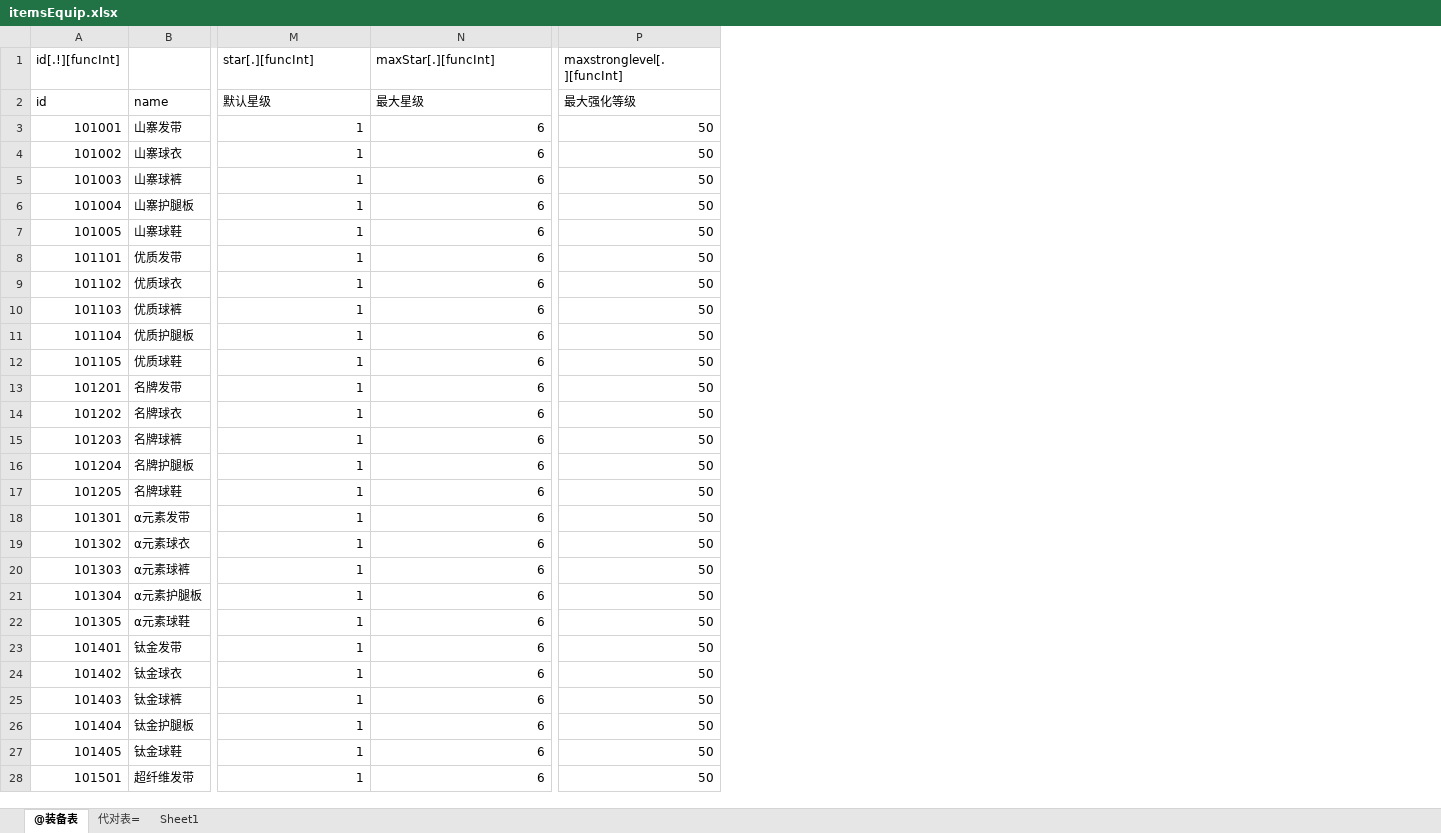
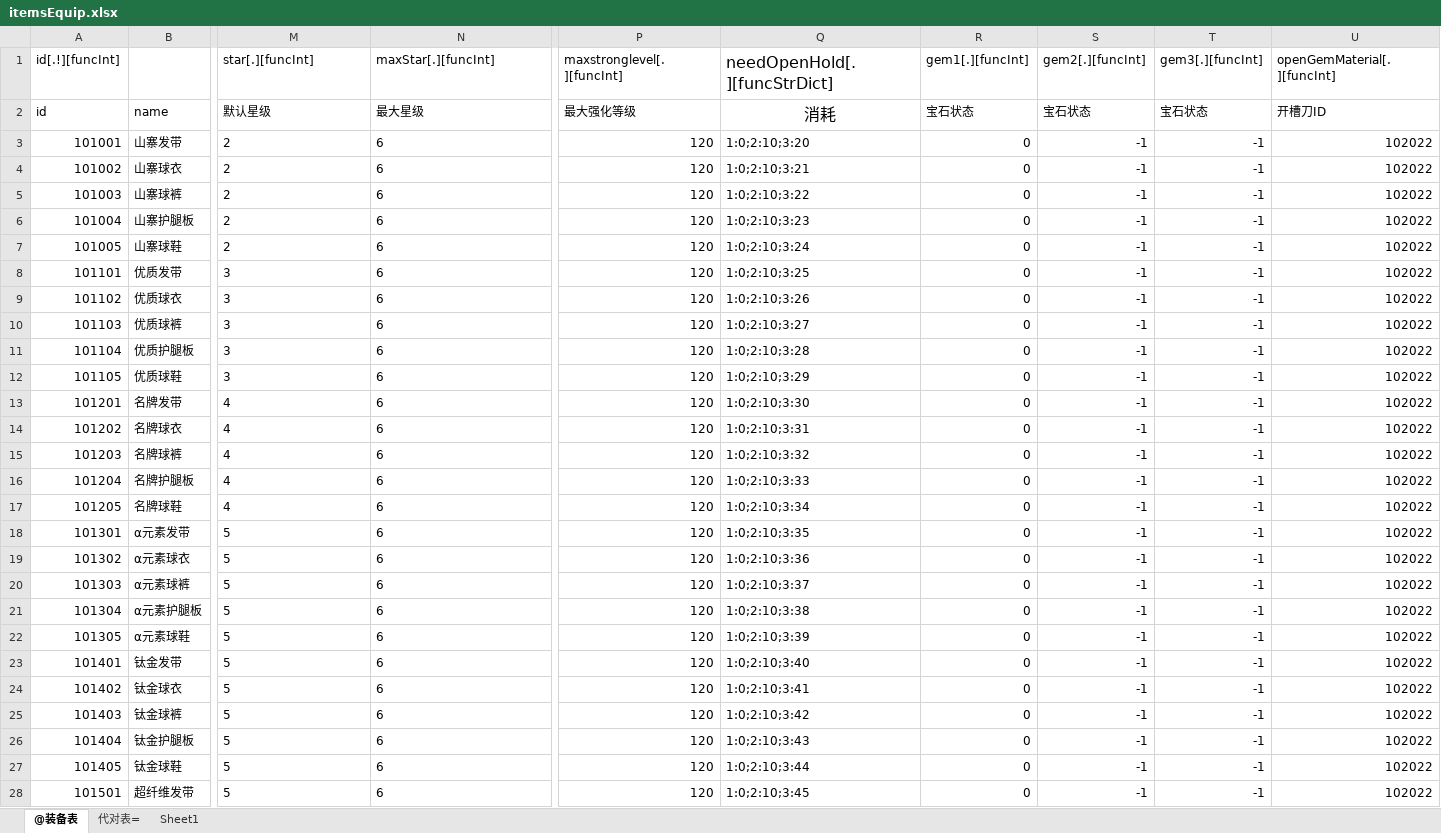
Before and after one commit to pdool/fbgServer, an Excel workbook: xls/itemsEquip.xlsx, sheet @装备表, drawn as a sheet; only a part is shown, gaps mark what is left out; values as stored, in another font and other column widths than the file's, no borders; the diff covers the shown part only; the diff names each change by its address in the sheet, - before the commit and + after, or states it on an @@ line.

```diff
--- a/xls/itemsEquip.xlsx (sheet @装备表)
+++ b/xls/itemsEquip.xlsx (sheet @装备表)
+column Q (needOpenHold[.][funcStrDict]), rows 2-28: 消耗 | 1:0;2:10;3:20 | 1:0;2:10;3:21 | 1:0;2:10;3:22 | 1:0;2:10;3:23 | 1:0;2:10;3:24 | 1:0;2:10;3:25 | 1:0;2:10;3:26 | 1:0;2:10;3:27 | 1:0;2:10;3:28 | 1:0;2:10;3:29 | 1:0;2:10;3:30 | 1:0;2:10;3:31 | 1:0;2:10;3:32 | 1:0;2:10;3:33 | 1:0;2:10;3:34 | 1:0;2:10;3:35 | 1:0;2:10;3:36 | 1:0;2:10;3:37 | 1:0;2:10;3:38 | 1:0;2:10;3:39 | 1:0;2:10;3:40 | 1:0;2:10;3:41 | 1:0;2:10;3:42 | 1:0;2:10;3:43 | 1:0;2:10;3:44 | 1:0;2:10;3:45
+column R (gem1[.][funcInt]), rows 2-28: 宝石状态 | 0 | 0 | 0 | 0 | 0 | 0 | 0 | 0 | 0 | 0 | 0 | 0 | 0 | 0 | 0 | 0 | 0 | 0 | 0 | 0 | 0 | 0 | 0 | 0 | 0 | 0
+column S (gem2[.][funcInt]), rows 2-28: 宝石状态 | -1 | -1 | -1 | -1 | -1 | -1 | -1 | -1 | -1 | -1 | -1 | -1 | -1 | -1 | -1 | -1 | -1 | -1 | -1 | -1 | -1 | -1 | -1 | -1 | -1 | -1
+column T (gem3[.][funcInt]), rows 2-28: 宝石状态 | -1 | -1 | -1 | -1 | -1 | -1 | -1 | -1 | -1 | -1 | -1 | -1 | -1 | -1 | -1 | -1 | -1 | -1 | -1 | -1 | -1 | -1 | -1 | -1 | -1 | -1
+column U (openGemMaterial[.][funcInt]), rows 2-28: 开槽刀ID | 102022 | 102022 | 102022 | 102022 | 102022 | 102022 | 102022 | 102022 | 102022 | 102022 | 102022 | 102022 | 102022 | 102022 | 102022 | 102022 | 102022 | 102022 | 102022 | 102022 | 102022 | 102022 | 102022 | 102022 | 102022 | 102022
-M3:M7 (star[.][funcInt]): 1
+M3:M7 (star[.][funcInt]): 2
-M3:N28 alignment: right
+M3:N28 alignment: left
-P3:P28 (maxstronglevel[.][funcInt]): 50
+P3:P28 (maxstronglevel[.][funcInt]): 120
-M8:M12 (star[.][funcInt]): 1
+M8:M12 (star[.][funcInt]): 3
-M13:M17 (star[.][funcInt]): 1
+M13:M17 (star[.][funcInt]): 4
-M18:M28 (star[.][funcInt]): 1
+M18:M28 (star[.][funcInt]): 5
```
Also changed, not shown: 8 edited cells and cell formats elsewhere in this sheet, xls/equipMake.xlsx, xls/equipStarConfig.xlsx, 46 other files.
